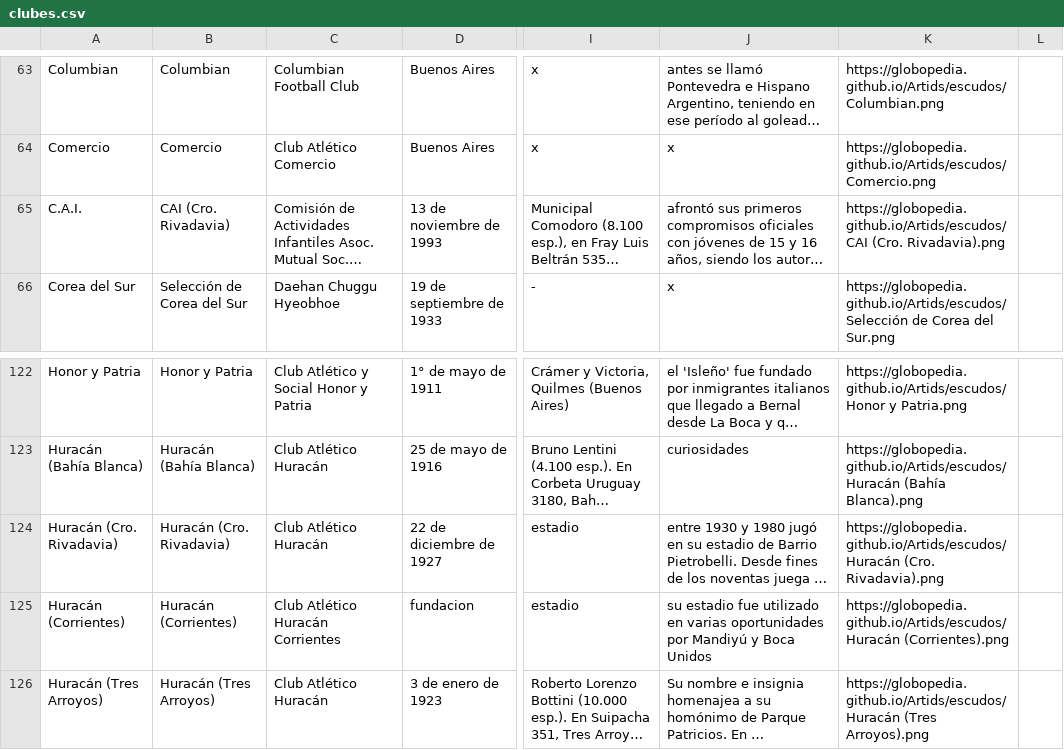
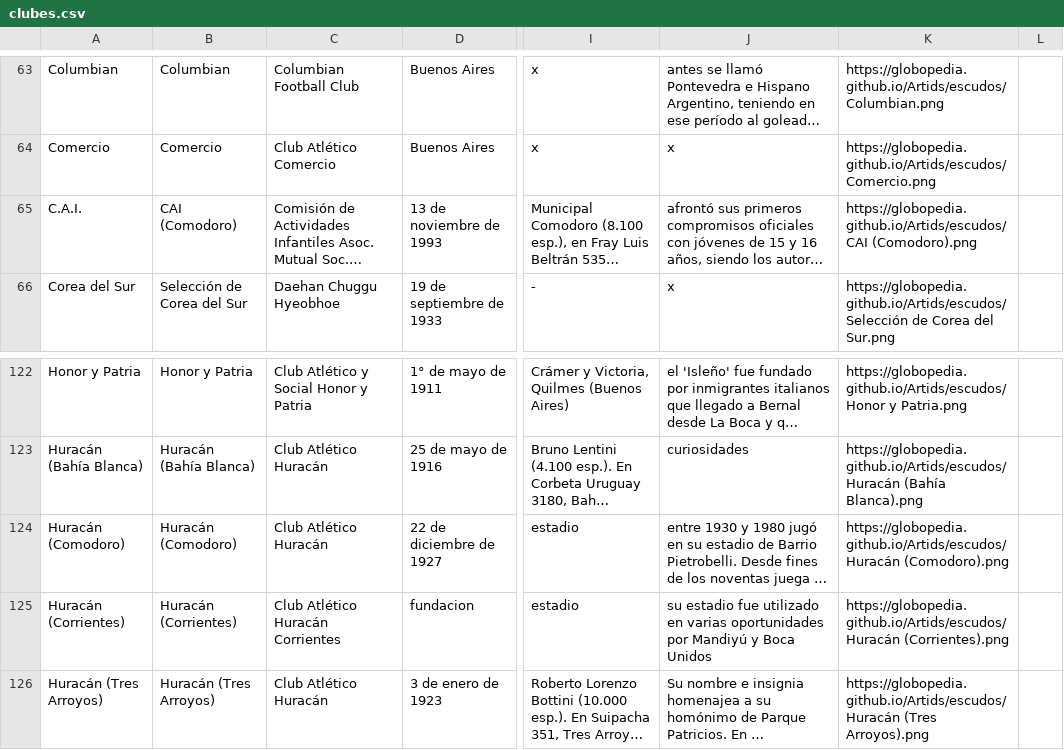
Before and after one commit to globopedia/Lubs, a CSV file: clubes.csv, drawn as a sheet; only a part is shown, gaps mark what is left out; long unchanged cells end in …; the diff names each change by its address in the sheet, - before the commit and + after, or states it on an @@ line.

Commit message:
Update clubes.csv

```diff
--- a/clubes.csv
+++ b/clubes.csv
-B65: CAI (Cro. Rivadavia)
+B65: CAI (Comodoro)
-K65: https://globopedia.github.io/Artids/escudos/CAI (Cro. Rivadavia).png
+K65: https://globopedia.github.io/Artids/escudos/CAI (Comodoro).png
-A124: Huracán (Cro. Rivadavia)
+A124: Huracán (Comodoro)
-B124: Huracán (Cro. Rivadavia)
+B124: Huracán (Comodoro)
-K124: https://globopedia.github.io/Artids/escudos/Huracán (Cro. Rivadavia).png
+K124: https://globopedia.github.io/Artids/escudos/Huracán (Comodoro).png
```
